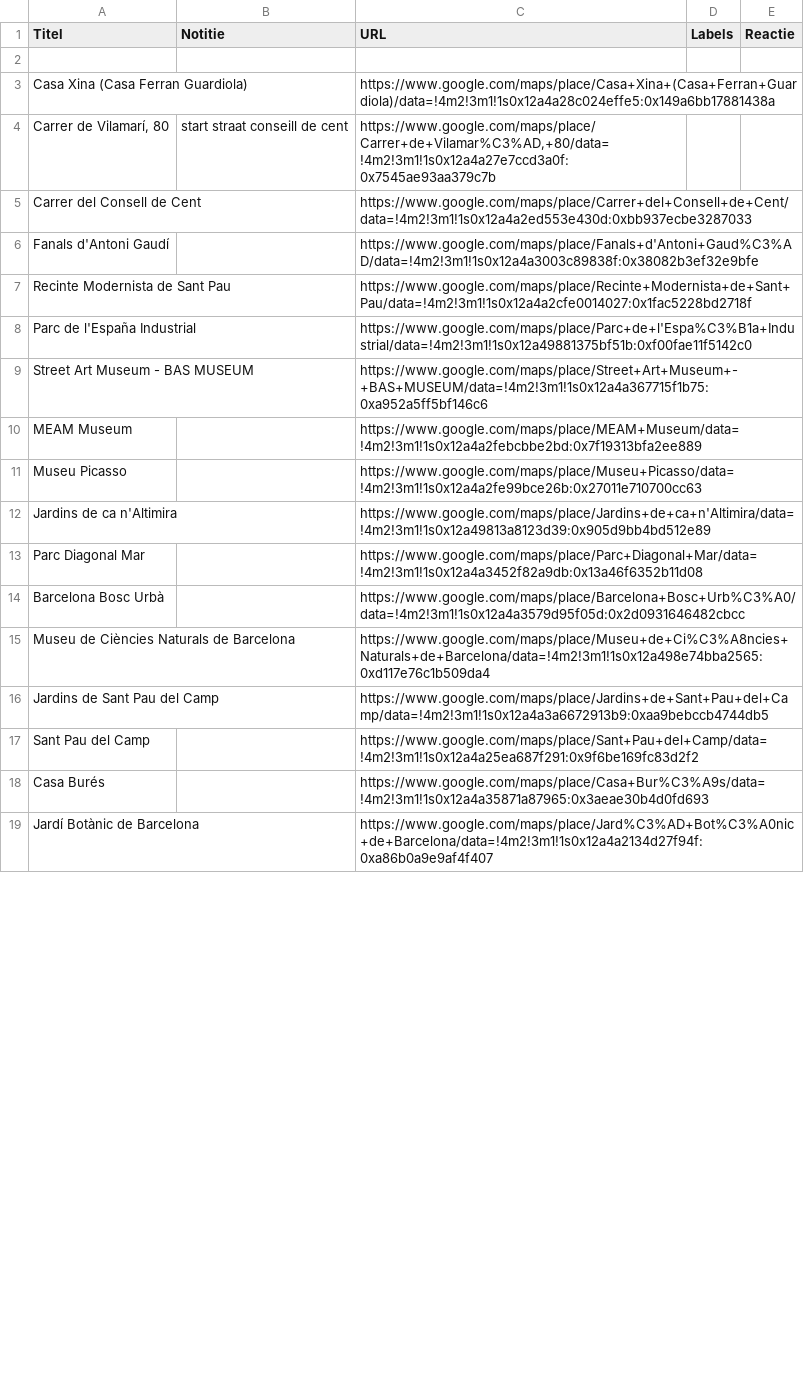
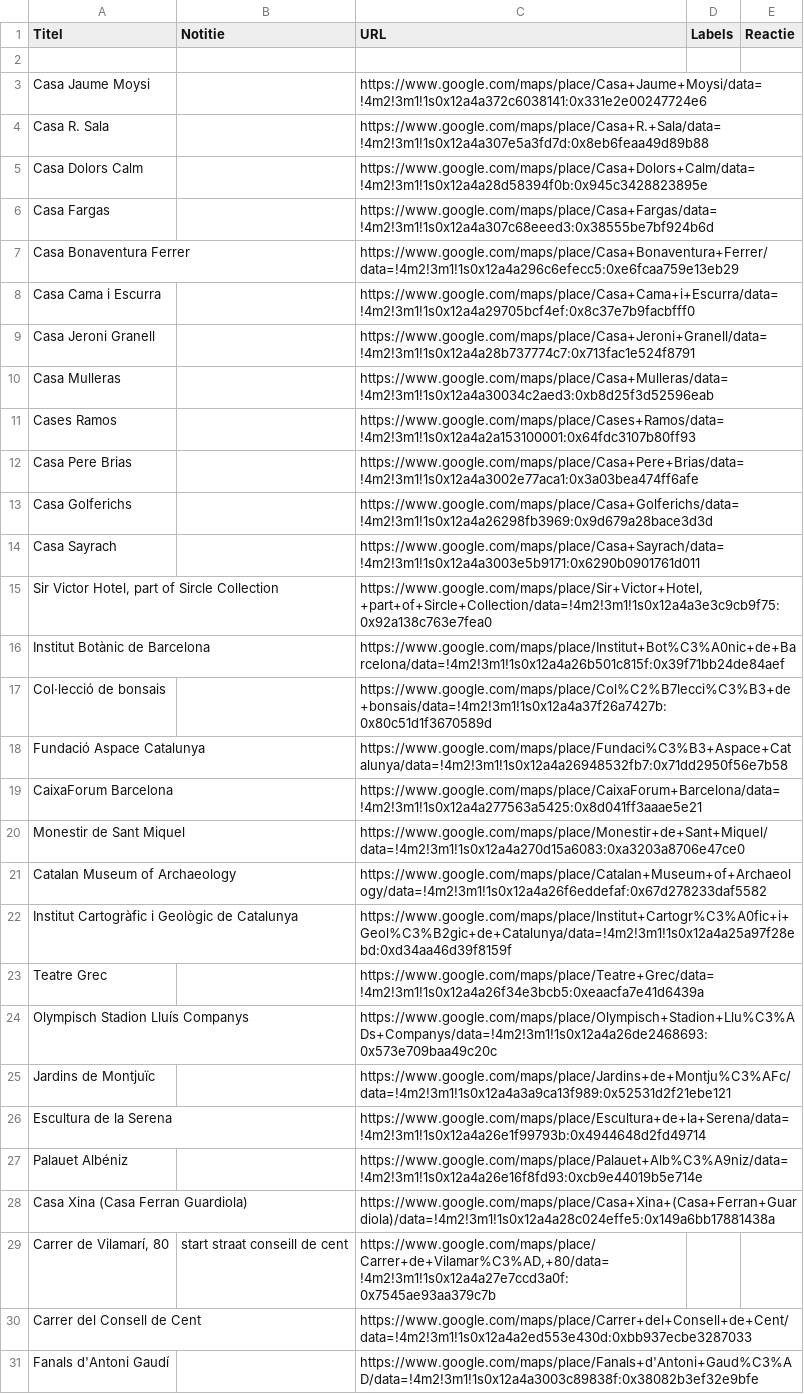
Before and after one commit to BartDerk/bcn-gids, a CSV file: ToVisit/BCN.csv, drawn as a sheet; only a part is shown; the shorter side is filled out with more unchanged rows; the diff names each change by its address in the sheet, - before the commit and + after, or states it on an @@ line.

```diff
--- a/ToVisit/BCN.csv
+++ b/ToVisit/BCN.csv
+row 3: Casa Jaume Moysi |  | https://www.google.com/maps/place/Casa+Jaume+Moysi/data=!4m2!3m1!1s0x12a4a372c6038141:0x331e2e00247724e6
+row 4: Casa R. Sala |  | https://www.google.com/maps/place/Casa+R.+Sala/data=!4m2!3m1!1s0x12a4a307e5a3fd7d:0x8eb6feaa49d89b88
+row 5: Casa Dolors Calm |  | https://www.google.com/maps/place/Casa+Dolors+Calm/data=!4m2!3m1!1s0x12a4a28d58394f0b:0x945c3428823895e
+row 6: Casa Fargas |  | https://www.google.com/maps/place/Casa+Fargas/data=!4m2!3m1!1s0x12a4a307c68eeed3:0x38555be7bf924b6d
+row 7: Casa Bonaventura Ferrer |  | https://www.google.com/maps/place/Casa+Bonaventura+Ferrer/data=!4m2!3m1!1s0x12a4a296c6efecc5:0xe6fcaa759e13eb29
+row 8: Casa Cama i Escurra |  | https://www.google.com/maps/place/Casa+Cama+i+Escurra/data=!4m2!3m1!1s0x12a4a29705bcf4ef:0x8c37e7b9facbfff0
+row 9: Casa Jeroni Granell |  | https://www.google.com/maps/place/Casa+Jeroni+Granell/data=!4m2!3m1!1s0x12a4a28b737774c7:0x713fac1e524f8791
+row 10: Casa Mulleras |  | https://www.google.com/maps/place/Casa+Mulleras/data=!4m2!3m1!1s0x12a4a30034c2aed3:0xb8d25f3d52596eab
+row 11: Cases Ramos |  | https://www.google.com/maps/place/Cases+Ramos/data=!4m2!3m1!1s0x12a4a2a153100001:0x64fdc3107b80ff93
+row 12: Casa Pere Brias |  | https://www.google.com/maps/place/Casa+Pere+Brias/data=!4m2!3m1!1s0x12a4a3002e77aca1:0x3a03bea474ff6afe
+row 13: Casa Golferichs |  | https://www.google.com/maps/place/Casa+Golferichs/data=!4m2!3m1!1s0x12a4a26298fb3969:0x9d679a28bace3d3d
+row 14: Casa Sayrach |  | https://www.google.com/maps/place/Casa+Sayrach/data=!4m2!3m1!1s0x12a4a3003e5b9171:0x6290b0901761d011
+row 15: Sir Victor Hotel, part of Sircle Collection |  | https://www.google.com/maps/place/Sir+Victor+Hotel,+part+of+Sircle+Collection/data=!4m2!3m1!1s0x12a4a3e3c9cb9f75:0x92a138c763e7fea0
+row 16: Institut Botànic de Barcelona |  | https://www.google.com/maps/place/Institut+Bot%C3%A0nic+de+Barcelona/data=!4m2!3m1!1s0x12a4a26b501c815f:0x39f71bb24de84aef
+row 17: Col·lecció de bonsais |  | https://www.google.com/maps/place/Col%C2%B7lecci%C3%B3+de+bonsais/data=!4m2!3m1!1s0x12a4a37f26a7427b:0x80c51d1f3670589d
+row 18: Fundació Aspace Catalunya |  | https://www.google.com/maps/place/Fundaci%C3%B3+Aspace+Catalunya/data=!4m2!3m1!1s0x12a4a26948532fb7:0x71dd2950f56e7b58
@@ row 20 moved to row 19: CaixaForum Barcelona @@
+row 20: Monestir de Sant Miquel |  | https://www.google.com/maps/place/Monestir+de+Sant+Miquel/data=!4m2!3m1!1s0x12a4a270d15a6083:0xa3203a8706e47ce0
+row 21: Catalan Museum of Archaeology |  | https://www.google.com/maps/place/Catalan+Museum+of+Archaeology/data=!4m2!3m1!1s0x12a4a26f6eddefaf:0x67d278233daf5582
+row 22: Institut Cartogràfic i Geològic de Catalunya |  | https://www.google.com/maps/place/Institut+Cartogr%C3%A0fic+i+Geol%C3%B2gic+de+Catalunya/data=!4m2!3m1!1s0x12a4a25a97f28ebd:0xd34aa46d39f8159f
+row 23: Teatre Grec |  | https://www.google.com/maps/place/Teatre+Grec/data=!4m2!3m1!1s0x12a4a26f34e3bcb5:0xeaacfa7e41d6439a
+row 24: Olympisch Stadion Lluís Companys |  | https://www.google.com/maps/place/Olympisch+Stadion+Llu%C3%ADs+Companys/data=!4m2!3m1!1s0x12a4a26de2468693:0x573e709baa49c20c
+row 25: Jardins de Montjuïc |  | https://www.google.com/maps/place/Jardins+de+Montju%C3%AFc/data=!4m2!3m1!1s0x12a4a3a9ca13f989:0x52531d2f21ebe121
+row 26: Escultura de la Serena |  | https://www.google.com/maps/place/Escultura+de+la+Serena/data=!4m2!3m1!1s0x12a4a26e1f99793b:0x4944648d2fd49714
+row 27: Palauet Albéniz |  | https://www.google.com/maps/place/Palauet+Alb%C3%A9niz/data=!4m2!3m1!1s0x12a4a26e16f8fd93:0xcb9e44019b5e714e
```
Also changed, not shown: 22 other files.
